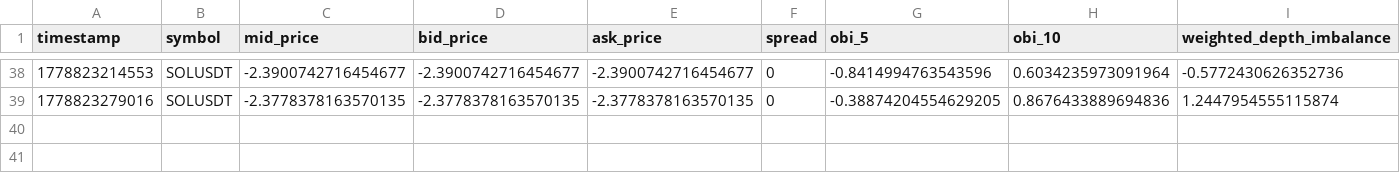
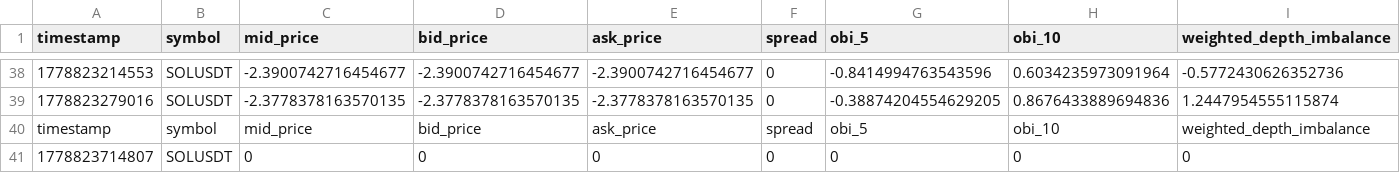
Before and after one commit to shubhamtaywade82/binance, a CSV file: data/features/features_2026-05-15.csv, drawn as a sheet; only a part is shown, gaps mark what is left out; rows hold the shown columns only; the diff names each change by its address in the sheet, - before the commit and + after, or states it on an @@ line.

```diff
--- a/data/features/features_2026-05-15.csv
+++ b/data/features/features_2026-05-15.csv
+row 40: timestamp | symbol | mid_price | bid_price | ask_price | spread | obi_5 | obi_10 | weighted_depth_imbalance
+row 41: 1778823714807 | SOLUSDT | 0 | 0 | 0 | 0 | 0 | 0 | 0
```
Also changed, not shown: 13 other files.
